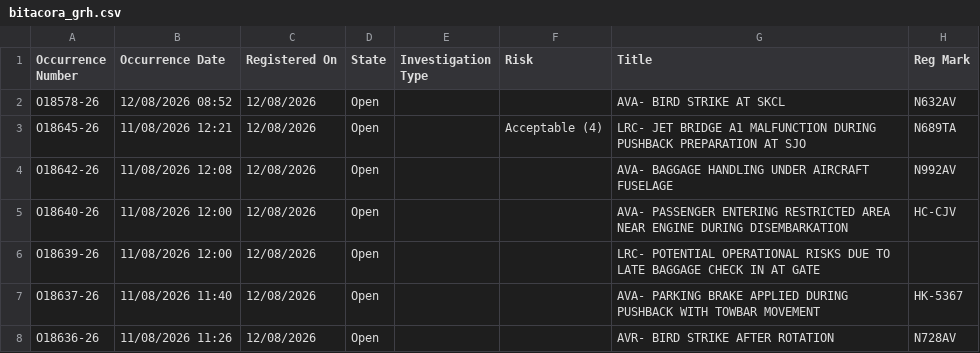
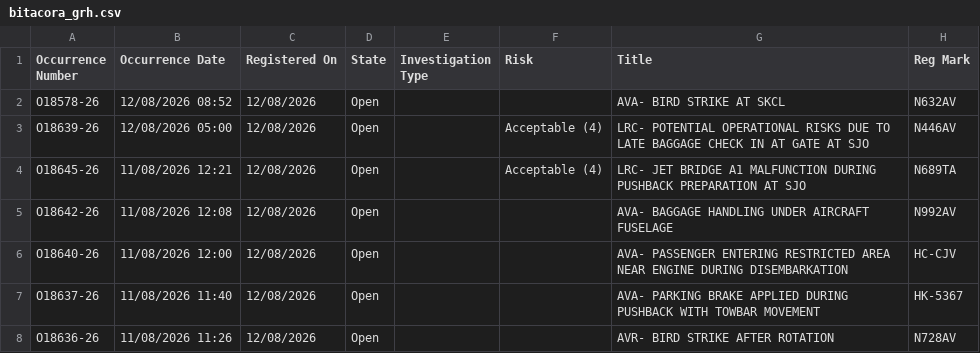
Before and after one commit to luibernip/segops, a CSV file: bitacora_grh.csv, drawn as a sheet; only a part is shown.

```diff
--- a/bitacora_grh.csv
+++ b/bitacora_grh.csv
@@ -2,2 +2,3 @@ Occurrence Number,Occurrence Date,Registered On,State,Investigation Type,Risk,Ti
 O18578-26,12/08/2026 08:52,12/08/2026,Open,,,AVA- BIRD STRIKE AT SKCL,N632AV
+O18639-26,12/08/2026 05:00,12/08/2026,Open,,Acceptable (4),LRC- POTENTIAL OPERATIONAL RISKS DUE TO LATE BAGGAGE CHECK IN AT GATE AT SJO,N446AV
 O18645-26,11/08/2026 12:21,12/08/2026,Open,,Acceptable (4),LRC- JET BRIDGE A1 MALFUNCTION DURING PUSHBACK PREPARATION AT SJO,N689TA
@@ -5,3 +6,2 @@ O18642-26,11/08/2026 12:08,12/08/2026,Open,,,AVA- BAGGAGE HANDLING UNDER AIRCRAF
 O18640-26,11/08/2026 12:00,12/08/2026,Open,,,AVA- PASSENGER ENTERING RESTRICTED AREA NEAR ENGINE DURING DISEMBARKATION,HC-CJV
-O18639-26,11/08/2026 12:00,12/08/2026,Open,,,LRC- POTENTIAL OPERATIONAL RISKS DUE TO LATE BAGGAGE CHECK IN AT GATE,
 O18637-26,11/08/2026 11:40,12/08/2026,Open,,,AVA- PARKING BRAKE APPLIED DURING PUSHBACK WITH TOWBAR MOVEMENT,HK-5367
```
Also changed, not shown: bitacora_grh_real.csv, bitacora_real.csv, 1 other file.
